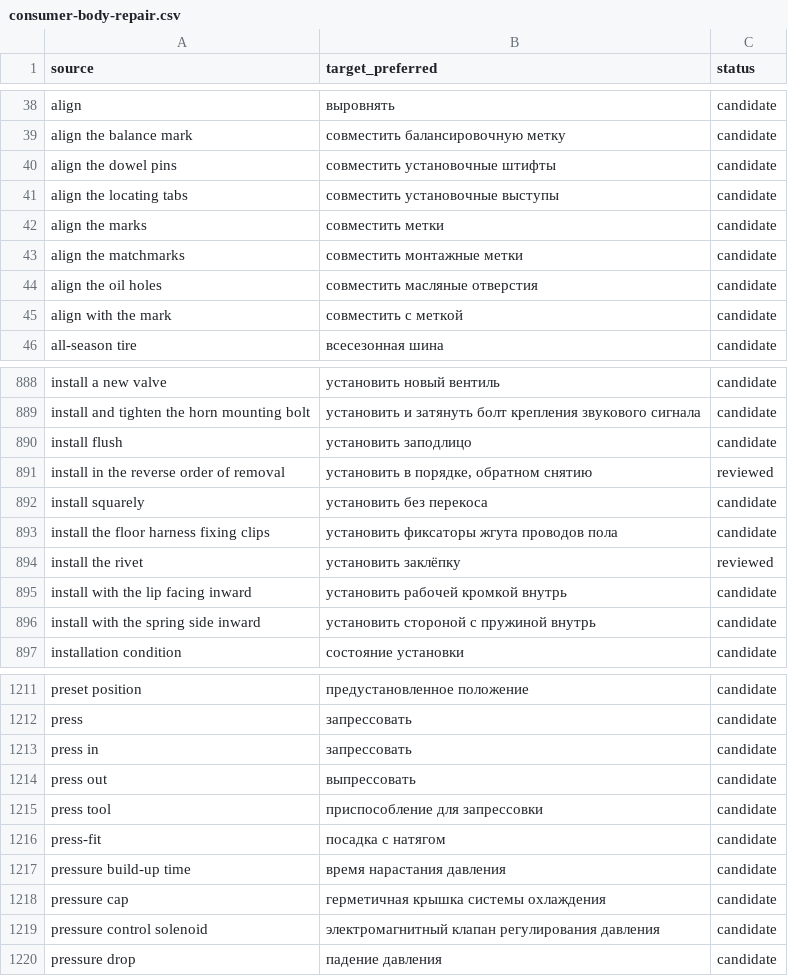
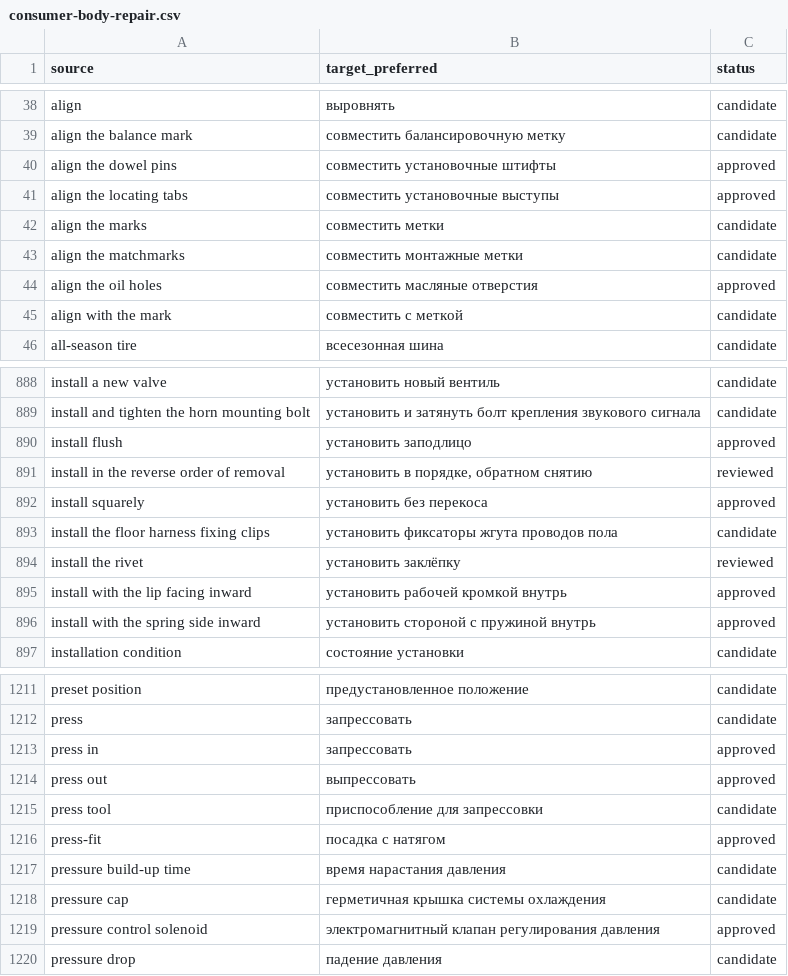
Before and after one commit to popov-da/AutoGlossary, a CSV file: exports/consumer-body-repair.csv, drawn as a sheet; only a part is shown, gaps mark what is left out; the diff covers the shown part only.

```diff
--- a/exports/consumer-body-repair.csv
+++ b/exports/consumer-body-repair.csv
@@ -39,7 +39,7 @@ align,выровнять,candidate
 align the balance mark,совместить балансировочную метку,candidate
-align the dowel pins,совместить установочные штифты,candidate
-align the locating tabs,совместить установочные выступы,candidate
+align the dowel pins,совместить установочные штифты,approved
+align the locating tabs,совместить установочные выступы,approved
 align the marks,совместить метки,candidate
 align the matchmarks,совместить монтажные метки,candidate
-align the oil holes,совместить масляные отверстия,candidate
+align the oil holes,совместить масляные отверстия,approved
 align with the mark,совместить с меткой,candidate
@@ -889,9 +889,9 @@ install a new valve,установить новый вентиль,candidate
 install and tighten the horn mounting bolt,установить и затянуть болт крепления звукового сигнала,candidate
-install flush,установить заподлицо,candidate
+install flush,установить заподлицо,approved
 install in the reverse order of removal,"установить в порядке, обратном снятию",reviewed
-install squarely,установить без перекоса,candidate
+install squarely,установить без перекоса,approved
 install the floor harness fixing clips,установить фиксаторы жгута проводов пола,candidate
 install the rivet,установить заклёпку,reviewed
-install with the lip facing inward,установить рабочей кромкой внутрь,candidate
-install with the spring side inward,установить стороной с пружиной внутрь,candidate
+install with the lip facing inward,установить рабочей кромкой внутрь,approved
+install with the spring side inward,установить стороной с пружиной внутрь,approved
 installation condition,состояние установки,candidate
@@ -1212,9 +1212,9 @@ preset position,предустановленное положение,candidate
 press,запрессовать,candidate
-press in,запрессовать,candidate
-press out,выпрессовать,candidate
+press in,запрессовать,approved
+press out,выпрессовать,approved
 press tool,приспособление для запрессовки,candidate
-press-fit,посадка с натягом,candidate
+press-fit,посадка с натягом,approved
 pressure build-up time,время нарастания давления,candidate
 pressure cap,герметичная крышка системы охлаждения,candidate
-pressure control solenoid,электромагнитный клапан регулирования давления,candidate
+pressure control solenoid,электромагнитный клапан регулирования давления,approved
 pressure drop,падение давления,candidate
```
Also changed, not shown: 22 edited cells elsewhere in this file, data/termbase.csv, exports/consumer-glossary.csv, 1 other file.
